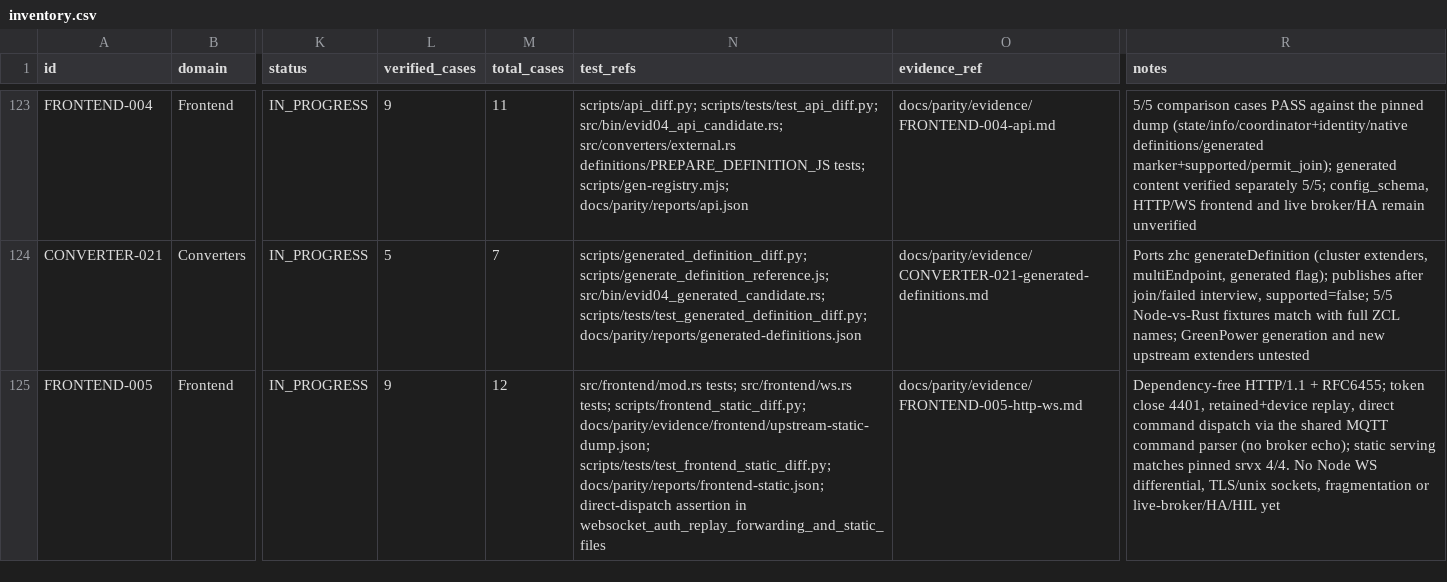
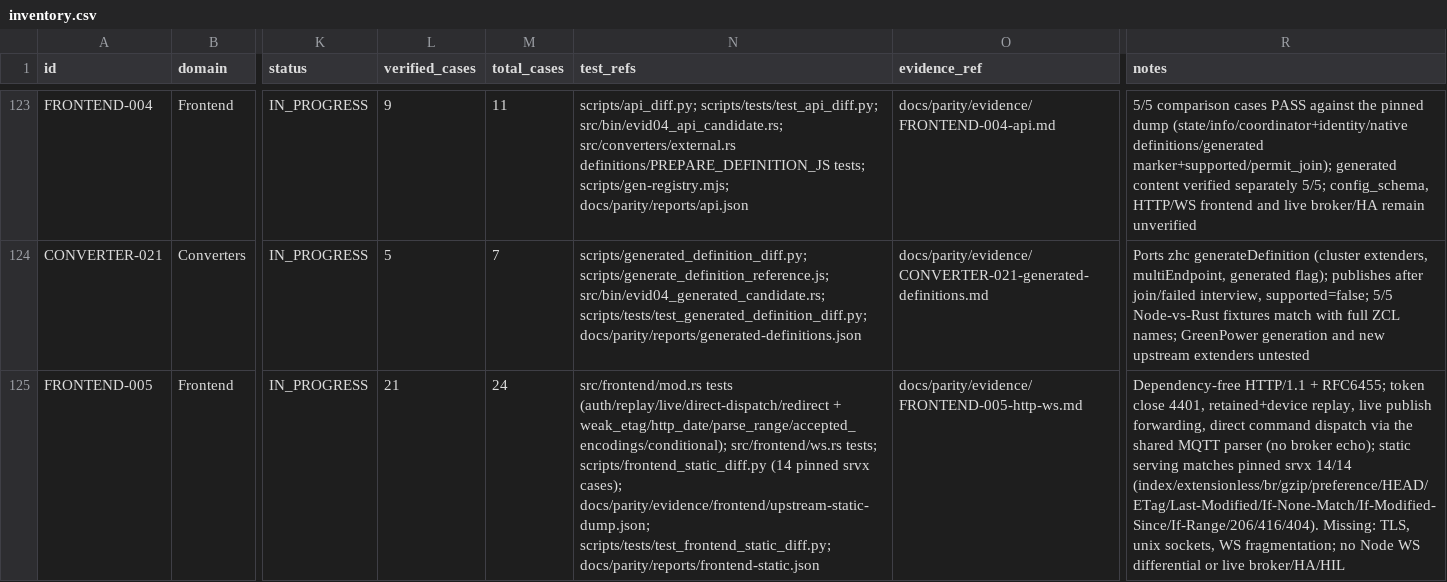
Before and after one commit to PriZZZrak/zigbee2mqtt-rs, a CSV file: docs/parity/inventory.csv, drawn as a sheet; only a part is shown, gaps mark what is left out; the diff names each change by its address in the sheet, - before the commit and + after, or states it on an @@ line.

Commit message:
feat(frontend): match the srvx static contract (validators, ranges, HEAD)
Implement the remaining pinned srvx static middleware semantics: extensionless path resolution, br-before-gzip precompressed selection with q=0/wildcard filtering, charset suffix, Vary/no-store, weak ETag (size-mtime[-encoding]), Last-Modified capped to now, Accept-Ranges, If-None-Match/If-Modified-Since -> 304 with the upstream header subset, If-Range validation, byte ranges (206/416), HEAD without a body and the exact 404 page. Extend the pinned reference dump to 14 cases with mtimes pinned to 1700000000 and apply command-based standard-header-analysis; the differential now compares ETag/Last-Modified/Accept-Ranges/Content-Range/Vary too and passes 14/14. Add unit tests for the helpers and a live publish fan-out assertion in the WebSocket integration test.

```diff
--- a/docs/parity/inventory.csv
+++ b/docs/parity/inventory.csv
-L125 (verified_cases): 9
+L125 (verified_cases): 21
-M125 (total_cases): 12
+M125 (total_cases): 24
-N125 (test_refs): src/frontend/mod.rs tests; src/frontend/ws.rs tests; scripts/frontend_static_diff.py; docs/parity/evidence/frontend/upstream-static-dump.json; scripts/tests/test_frontend_static_diff.py; docs/parity/reports/frontend-static.json; direct-dispatch assertion in websocket_auth_replay_forwarding_and_static_files
+N125 (test_refs): src/frontend/mod.rs tests (auth/replay/live/direct-dispatch/redirect + weak_etag/http_date/parse_range/accepted_encodings/conditional); src/frontend/ws.rs tests; scripts/frontend_static_diff.py (14 pinned srvx cases); docs/parity/evidence/frontend/upstream-static-dump.json; scripts/tests/test_frontend_static_diff.py; docs/parity/reports/frontend-static.json
-R125 (notes): …retained+device replay, direct command dispatch via the shared MQTT command parser (no broker echo); static serving matches pinned srvx 4/4. No Node WS differential, TLS/unix sockets, fragmentation or live-broker/HA/HIL yet
+R125 (notes): …retained+device replay, live publish forwarding, direct command dispatch via the shared MQTT parser (no broker echo); static serving matches pinned srvx 14/14 (index/extensionless/br/gzip/preference/HEAD/ETag/Last-Modified/If-None-Match/If-Modified-Since/If-Range/206/416/404). Missing: TLS, unix sockets, WS fragmentation; no Node WS differential or live broker/HA/HIL
```
Also changed, not shown: 12 other files.
